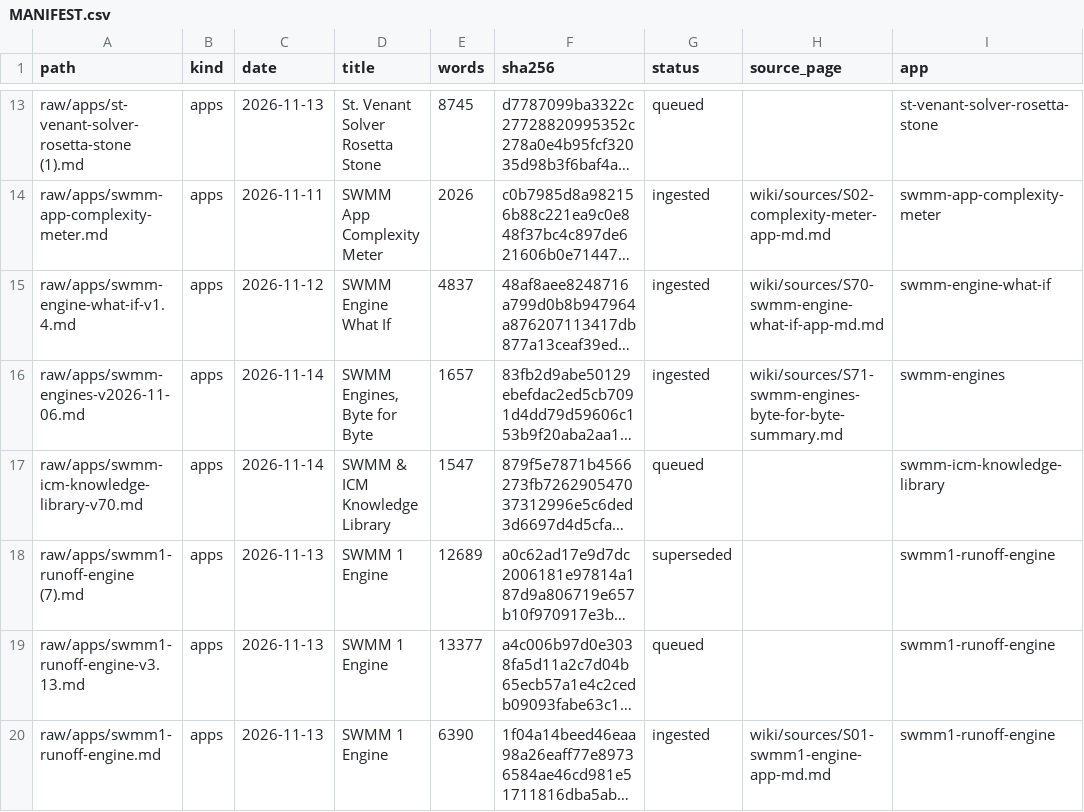
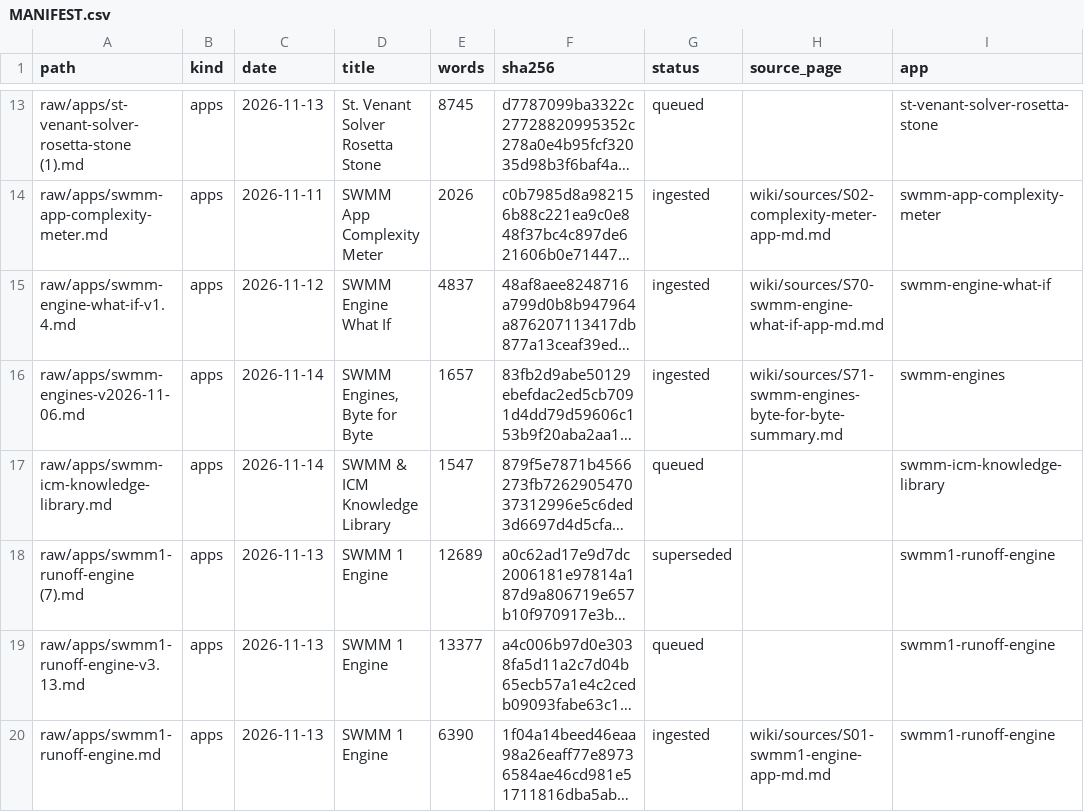
Before and after one commit to dickinsonre/swmm-second-brain, a CSV file: raw/MANIFEST.csv, drawn as a sheet; only a part is shown, gaps mark what is left out; long unchanged cells end in …; the diff names each change by its address in the sheet, - before the commit and + after, or states it on an @@ line.

```diff
--- a/raw/MANIFEST.csv
+++ b/raw/MANIFEST.csv
-A17 (path): raw/apps/swmm-icm-knowledge-library-v70.md
+A17 (path): raw/apps/swmm-icm-knowledge-library.md
```
Also changed, not shown: 2 other files.
